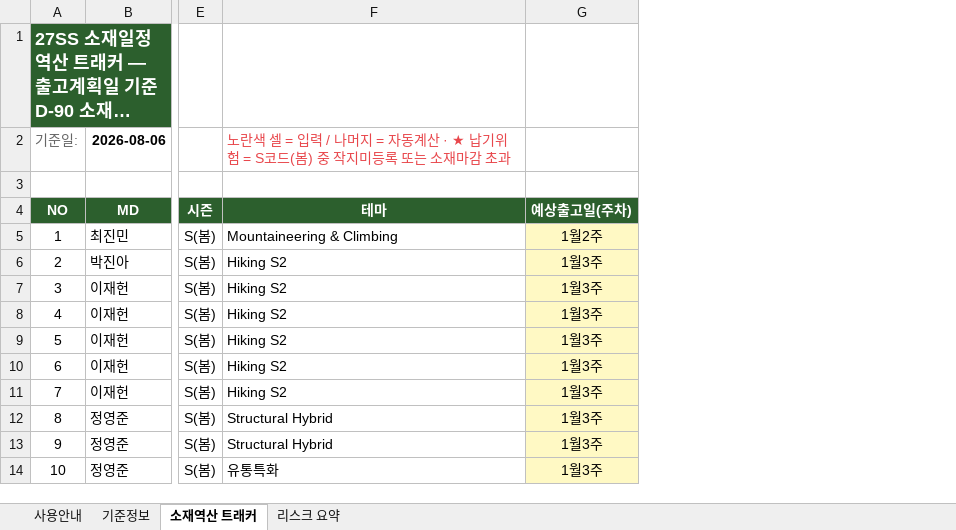
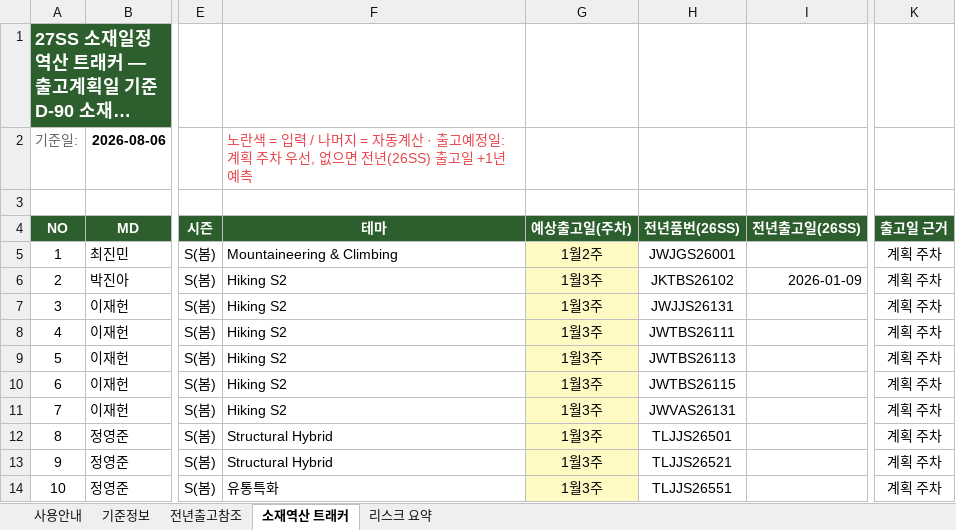
Before and after one commit to gj1818-lab/-, an Excel workbook: 27SS 출고계획 조율/output/27SS_소재일정_역산_트래커.xlsx, sheet 소재역산 트래커, drawn as a sheet; only a part is shown, gaps mark what is left out; long unchanged cells end in …; values as stored, in another font and other column widths than the file's, no borders; charts and pictures and conditional formats not drawn; the diff names each change by its address in the sheet, - before the commit and + after, or states it on an @@ line.

```diff
--- a/27SS 출고계획 조율/output/27SS_소재일정_역산_트래커.xlsx (sheet 소재역산 트래커)
+++ b/27SS 출고계획 조율/output/27SS_소재일정_역산_트래커.xlsx (sheet 소재역산 트래커)
+sheet tab: 전년출고참조
+column H (전년품번(26SS)), rows 5-14: JWJGS26001 | JKTBS26102 | JWJJS26131 | JWTBS26111 | JWTBS26113 | JWTBS26115 | JWVAS26131 | TLJJS26501 | TLJJS26521 | TLJJS26551
+column I (전년출고일(26SS)), row 6: 2026-01-09
+column K (출고일 근거), rows 5-14: all 계획 주차
-F2 (테마): 노란색 셀 = 입력 / 나머지 = 자동계산 · ★ 납기위험 = S코드(봄) 중 작지미등록 또는 소재마감 초과
+F2 (테마): 노란색 = 입력 / 나머지 = 자동계산 · 출고예정일: 계획 주차 우선, 없으면 전년(26SS) 출고일 +1년 예측
```
Also changed, not shown: sheet 사용안내, sheet 리스크 요약, formulas that keep their value, 2 other files.
